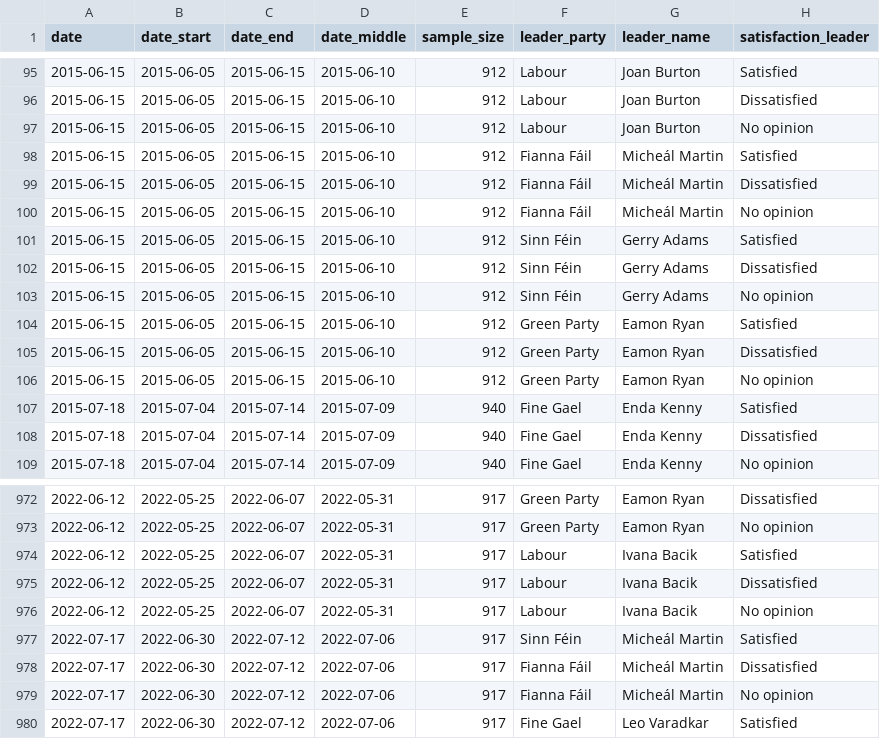
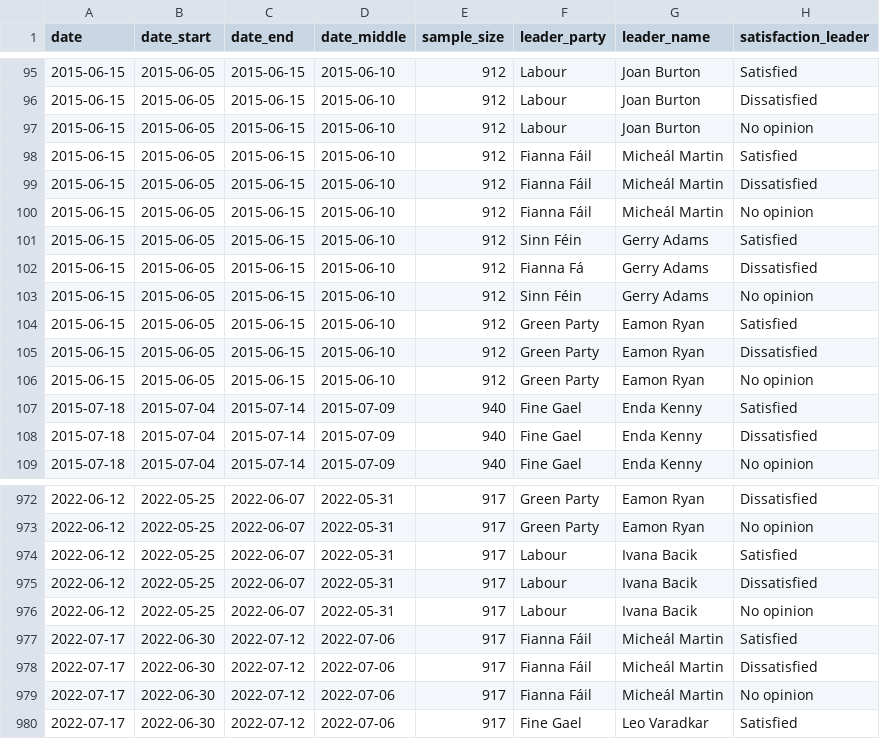
Before and after one commit to Irish-Dem-Polling/datasets, a CSV file: party-leaders/data_banda_leaders_counts.csv, drawn as a sheet; only a part is shown, gaps mark what is left out; the diff names each change by its address in the sheet, - before the commit and + after, or states it on an @@ line.

Commit message:
Update data

```diff
--- a/party-leaders/data_banda_leaders_counts.csv
+++ b/party-leaders/data_banda_leaders_counts.csv
-F102 (leader_party): Sinn Féin
+F102 (leader_party): Fianna Fá
-F977 (leader_party): Sinn Féin
+F977 (leader_party): Fianna Fáil
```
Also changed, not shown: 7 other files.
